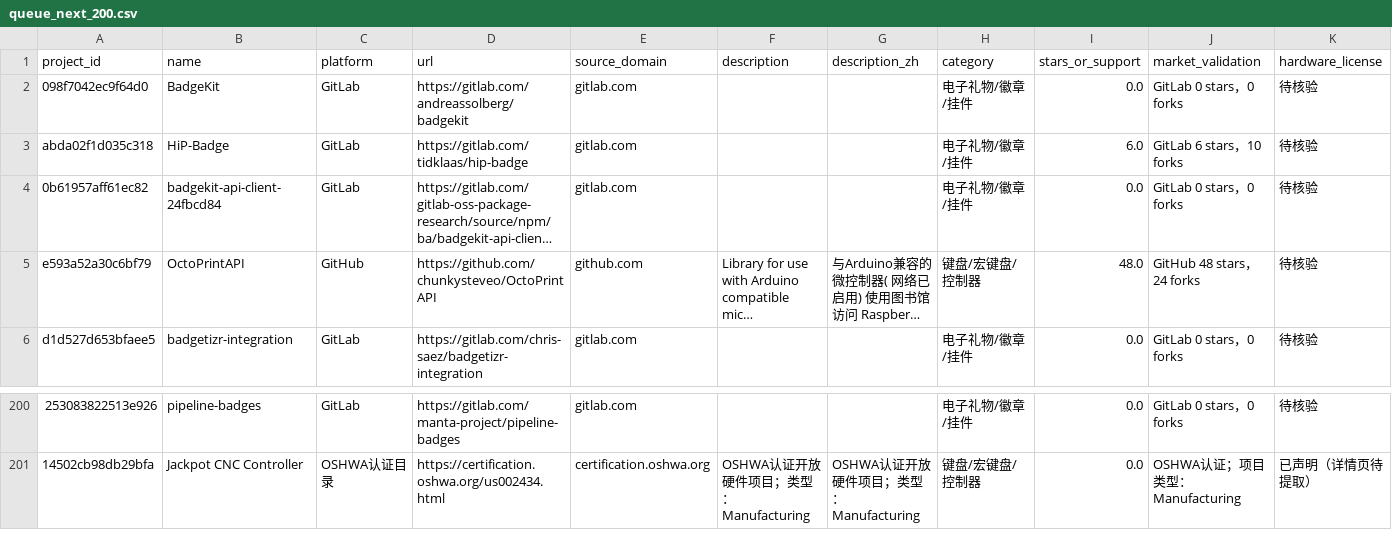
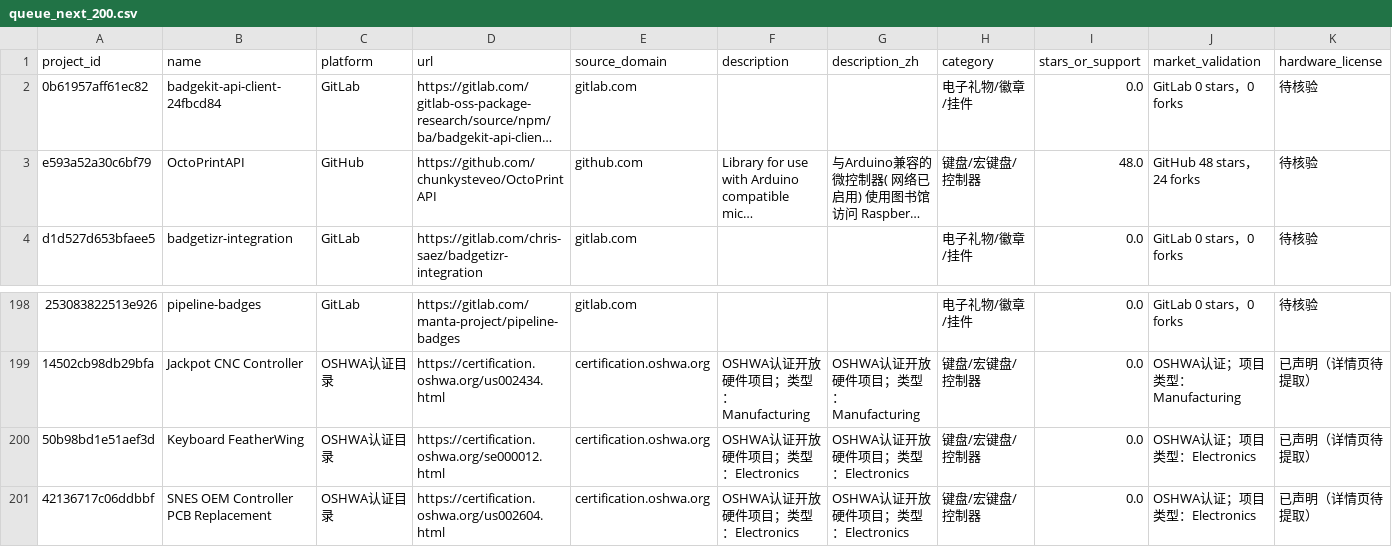
Before and after one commit to qqzlqqzlqqzl/qqzlqqzlqqzl, a CSV file: manual_review/queue_next_200.csv, drawn as a sheet; only a part is shown, gaps mark what is left out; long unchanged cells end in …; removed rows and columns are numbered as before the commit, all else as after; rows hold the shown columns only; the diff names each change by its address in the sheet, - before the commit and + after, or states it on an @@ line.

```diff
--- a/manual_review/queue_next_200.csv
+++ b/manual_review/queue_next_200.csv
-row 2: 098f7042ec9f64d0 | BadgeKit | GitLab | https://gitlab.com/andreassolberg/badgekit | gitlab.com |  |  | 电子礼物/徽章/挂件 | 0.0 | GitLab 0 stars，0 forks | 待核验
-row 3: abda02f1d035c318 | HiP-Badge | GitLab | https://gitlab.com/tidklaas/hip-badge | gitlab.com |  |  | 电子礼物/徽章/挂件 | 6.0 | GitLab 6 stars，10 forks | 待核验
+row 200: 50b98bd1e51aef3d | Keyboard FeatherWing | OSHWA认证目录 | https://certification.oshwa.org/se000012.html | certification.oshwa.org | OSHWA认证开放硬件项目；类型：Electronics | OSHWA认证开放硬件项目；类型：Electronics | 键盘/宏键盘/控制器 | 0.0 | OSHWA认证；项目类型：Electronics | 已声明（详情页待提取）
+row 201: 42136717c06ddbbf | SNES OEM Controller PCB Replacement | OSHWA认证目录 | https://certification.oshwa.org/us002604.html | certification.oshwa.org | OSHWA认证开放硬件项目；类型：Electronics | OSHWA认证开放硬件项目；类型：Electronics | 键盘/宏键盘/控制器 | 0.0 | OSHWA认证；项目类型：Electronics | 已声明（详情页待提取）
```
